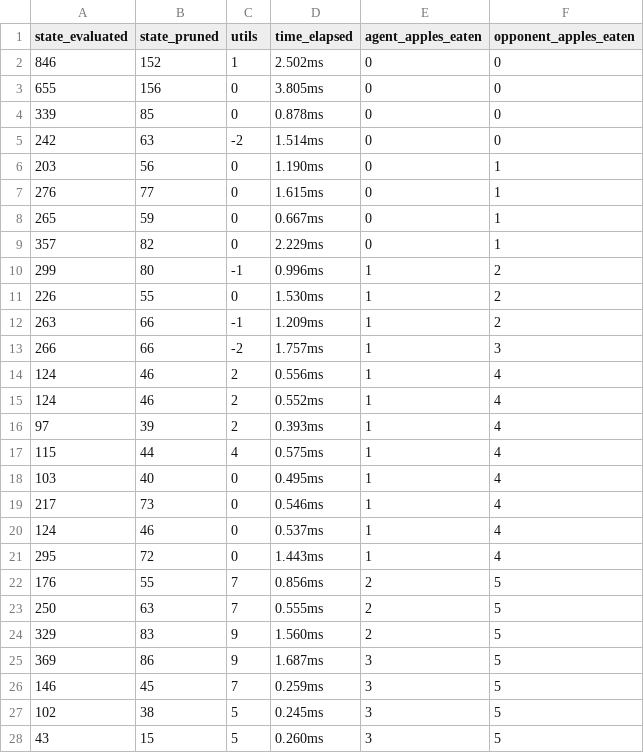
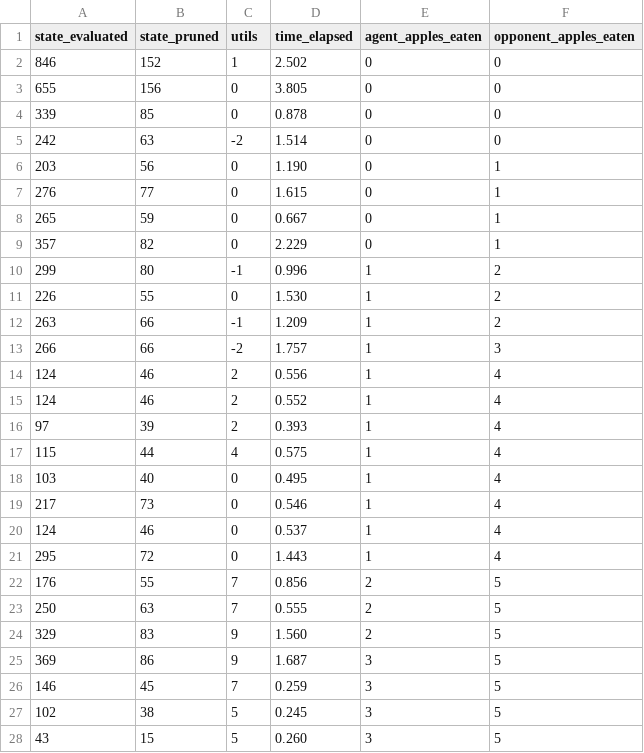
Before and after one commit to radityamuhammadf/G6_AdvancedAI_Snake, a CSV file: Evaluation_Data/AlphaBeta/ab_d6.csv, drawn as a sheet; only a part is shown; the diff covers the shown part only.

```diff
--- a/Evaluation_Data/AlphaBeta/ab_d6.csv
+++ b/Evaluation_Data/AlphaBeta/ab_d6.csv
@@ -2,27 +2,27 @@ state_evaluated, state_pruned, utils, time_elapsed, agent_apples_eaten, opponent
-846, 152, 1, 2.502ms, 0, 0
-655, 156, 0, 3.805ms, 0, 0
-339, 85, 0, 0.878ms, 0, 0
-242, 63, -2, 1.514ms, 0, 0
-203, 56, 0, 1.190ms, 0, 1
-276, 77, 0, 1.615ms, 0, 1
-265, 59, 0, 0.667ms, 0, 1
-357, 82, 0, 2.229ms, 0, 1
-299, 80, -1, 0.996ms, 1, 2
-226, 55, 0, 1.530ms, 1, 2
-263, 66, -1, 1.209ms, 1, 2
-266, 66, -2, 1.757ms, 1, 3
-124, 46, 2, 0.556ms, 1, 4
-124, 46, 2, 0.552ms, 1, 4
-97, 39, 2, 0.393ms, 1, 4
-115, 44, 4, 0.575ms, 1, 4
-103, 40, 0, 0.495ms, 1, 4
-217, 73, 0, 0.546ms, 1, 4
-124, 46, 0, 0.537ms, 1, 4
-295, 72, 0, 1.443ms, 1, 4
-176, 55, 7, 0.856ms, 2, 5
-250, 63, 7, 0.555ms, 2, 5
-329, 83, 9, 1.560ms, 2, 5
-369, 86, 9, 1.687ms, 3, 5
-146, 45, 7, 0.259ms, 3, 5
-102, 38, 5, 0.245ms, 3, 5
-43, 15, 5, 0.260ms, 3, 5
+846, 152, 1, 2.502, 0, 0
+655, 156, 0, 3.805, 0, 0
+339, 85, 0, 0.878, 0, 0
+242, 63, -2, 1.514, 0, 0
+203, 56, 0, 1.190, 0, 1
+276, 77, 0, 1.615, 0, 1
+265, 59, 0, 0.667, 0, 1
+357, 82, 0, 2.229, 0, 1
+299, 80, -1, 0.996, 1, 2
+226, 55, 0, 1.530, 1, 2
+263, 66, -1, 1.209, 1, 2
+266, 66, -2, 1.757, 1, 3
+124, 46, 2, 0.556, 1, 4
+124, 46, 2, 0.552, 1, 4
+97, 39, 2, 0.393, 1, 4
+115, 44, 4, 0.575, 1, 4
+103, 40, 0, 0.495, 1, 4
+217, 73, 0, 0.546, 1, 4
+124, 46, 0, 0.537, 1, 4
+295, 72, 0, 1.443, 1, 4
+176, 55, 7, 0.856, 2, 5
+250, 63, 7, 0.555, 2, 5
+329, 83, 9, 1.560, 2, 5
+369, 86, 9, 1.687, 3, 5
+146, 45, 7, 0.259, 3, 5
+102, 38, 5, 0.245, 3, 5
+43, 15, 5, 0.260, 3, 5
```
Also changed, not shown: 28 edited cells elsewhere in this file, Evaluation_Data/AlphaBeta/ab_d2.csv, Evaluation_Data/AlphaBeta/ab_d4.csv, 4 other files.
